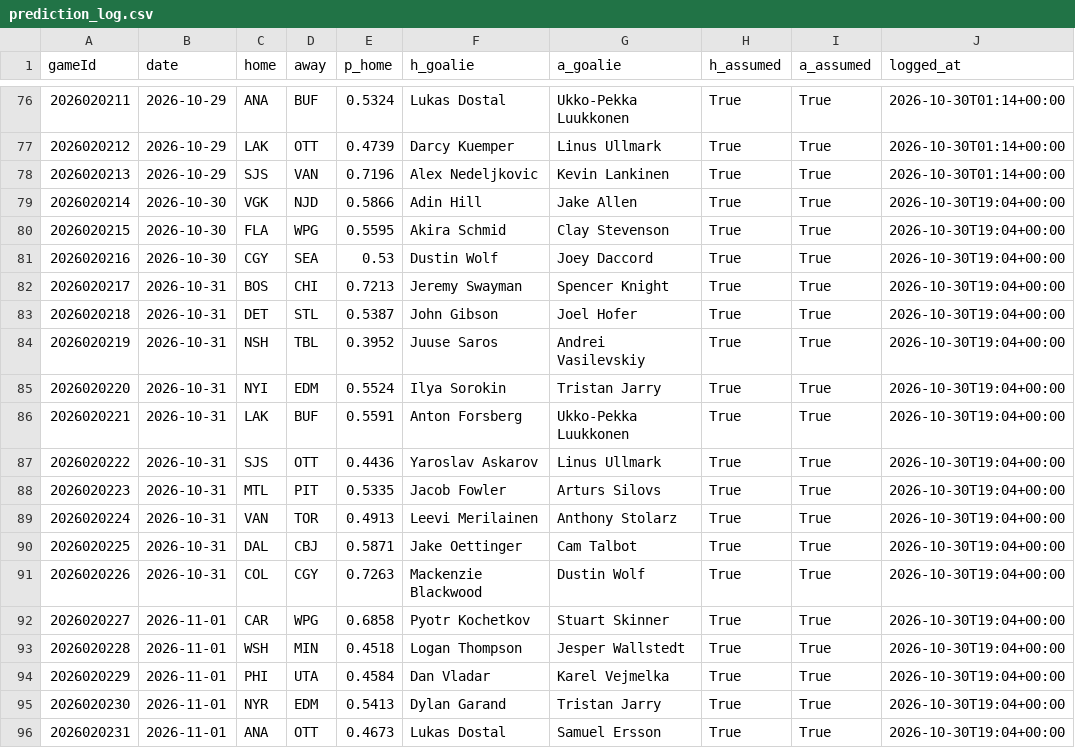
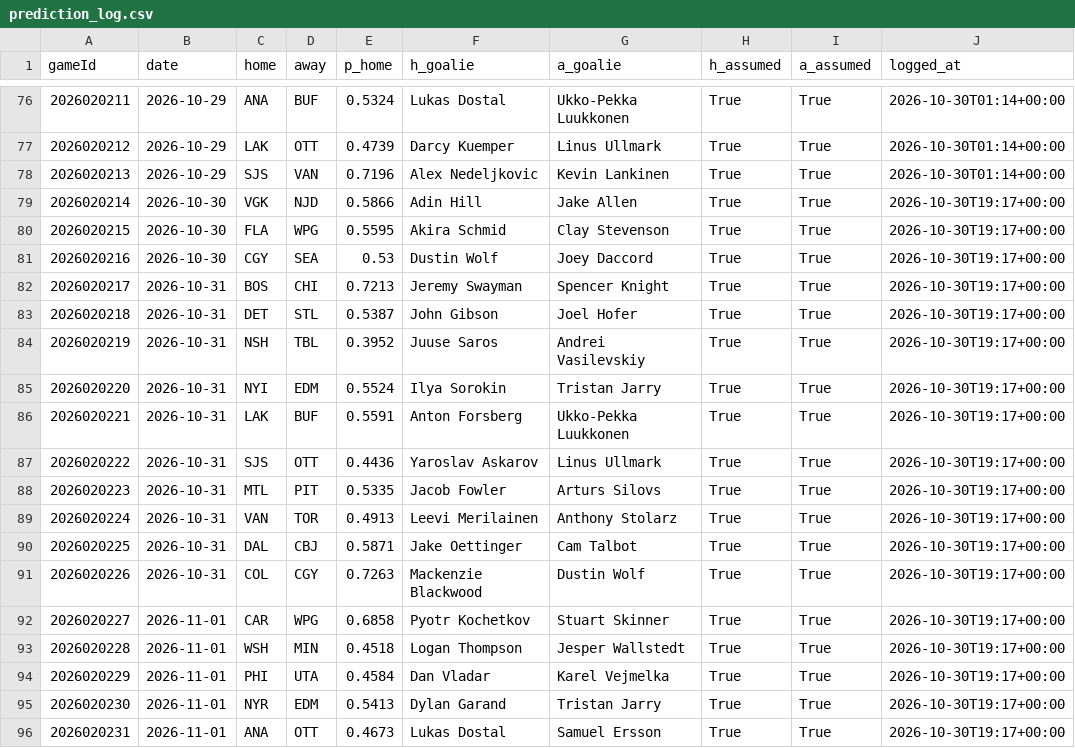
Before and after one commit to BackwardsHAT123/nhl-matchup, a CSV file: docs/data/prediction_log.csv, drawn as a sheet; only a part is shown, gaps mark what is left out.

```diff
--- a/docs/data/prediction_log.csv
+++ b/docs/data/prediction_log.csv
@@ -78,19 +78,19 @@ gameId,date,home,away,p_home,h_goalie,a_goalie,h_assumed,a_assumed,logged_at
 2026020213,2026-10-29,SJS,VAN,0.7196,Alex Nedeljkovic,Kevin Lankinen,True,True,2026-10-30T01:14+00:00
-2026020214,2026-10-30,VGK,NJD,0.5866,Adin Hill,Jake Allen,True,True,2026-10-30T19:04+00:00
-2026020215,2026-10-30,FLA,WPG,0.5595,Akira Schmid,Clay Stevenson,True,True,2026-10-30T19:04+00:00
-2026020216,2026-10-30,CGY,SEA,0.53,Dustin Wolf,Joey Daccord,True,True,2026-10-30T19:04+00:00
-2026020217,2026-10-31,BOS,CHI,0.7213,Jeremy Swayman,Spencer Knight,True,True,2026-10-30T19:04+00:00
-2026020218,2026-10-31,DET,STL,0.5387,John Gibson,Joel Hofer,True,True,2026-10-30T19:04+00:00
-2026020219,2026-10-31,NSH,TBL,0.3952,Juuse Saros,Andrei Vasilevskiy,True,True,2026-10-30T19:04+00:00
-2026020220,2026-10-31,NYI,EDM,0.5524,Ilya Sorokin,Tristan Jarry,True,True,2026-10-30T19:04+00:00
-2026020221,2026-10-31,LAK,BUF,0.5591,Anton Forsberg,Ukko-Pekka Luukkonen,True,True,2026-10-30T19:04+00:00
-2026020222,2026-10-31,SJS,OTT,0.4436,Yaroslav Askarov,Linus Ullmark,True,True,2026-10-30T19:04+00:00
-2026020223,2026-10-31,MTL,PIT,0.5335,Jacob Fowler,Arturs Silovs,True,True,2026-10-30T19:04+00:00
-2026020224,2026-10-31,VAN,TOR,0.4913,Leevi Merilainen,Anthony Stolarz,True,True,2026-10-30T19:04+00:00
-2026020225,2026-10-31,DAL,CBJ,0.5871,Jake Oettinger,Cam Talbot,True,True,2026-10-30T19:04+00:00
-2026020226,2026-10-31,COL,CGY,0.7263,Mackenzie Blackwood,Dustin Wolf,True,True,2026-10-30T19:04+00:00
-2026020227,2026-11-01,CAR,WPG,0.6858,Pyotr Kochetkov,Stuart Skinner,True,True,2026-10-30T19:04+00:00
-2026020228,2026-11-01,WSH,MIN,0.4518,Logan Thompson,Jesper Wallstedt,True,True,2026-10-30T19:04+00:00
-2026020229,2026-11-01,PHI,UTA,0.4584,Dan Vladar,Karel Vejmelka,True,True,2026-10-30T19:04+00:00
-2026020230,2026-11-01,NYR,EDM,0.5413,Dylan Garand,Tristan Jarry,True,True,2026-10-30T19:04+00:00
-2026020231,2026-11-01,ANA,OTT,0.4673,Lukas Dostal,Samuel Ersson,True,True,2026-10-30T19:04+00:00
+2026020214,2026-10-30,VGK,NJD,0.5866,Adin Hill,Jake Allen,True,True,2026-10-30T19:17+00:00
+2026020215,2026-10-30,FLA,WPG,0.5595,Akira Schmid,Clay Stevenson,True,True,2026-10-30T19:17+00:00
+2026020216,2026-10-30,CGY,SEA,0.53,Dustin Wolf,Joey Daccord,True,True,2026-10-30T19:17+00:00
+2026020217,2026-10-31,BOS,CHI,0.7213,Jeremy Swayman,Spencer Knight,True,True,2026-10-30T19:17+00:00
+2026020218,2026-10-31,DET,STL,0.5387,John Gibson,Joel Hofer,True,True,2026-10-30T19:17+00:00
+2026020219,2026-10-31,NSH,TBL,0.3952,Juuse Saros,Andrei Vasilevskiy,True,True,2026-10-30T19:17+00:00
+2026020220,2026-10-31,NYI,EDM,0.5524,Ilya Sorokin,Tristan Jarry,True,True,2026-10-30T19:17+00:00
+2026020221,2026-10-31,LAK,BUF,0.5591,Anton Forsberg,Ukko-Pekka Luukkonen,True,True,2026-10-30T19:17+00:00
+2026020222,2026-10-31,SJS,OTT,0.4436,Yaroslav Askarov,Linus Ullmark,True,True,2026-10-30T19:17+00:00
+2026020223,2026-10-31,MTL,PIT,0.5335,Jacob Fowler,Arturs Silovs,True,True,2026-10-30T19:17+00:00
+2026020224,2026-10-31,VAN,TOR,0.4913,Leevi Merilainen,Anthony Stolarz,True,True,2026-10-30T19:17+00:00
+2026020225,2026-10-31,DAL,CBJ,0.5871,Jake Oettinger,Cam Talbot,True,True,2026-10-30T19:17+00:00
+2026020226,2026-10-31,COL,CGY,0.7263,Mackenzie Blackwood,Dustin Wolf,True,True,2026-10-30T19:17+00:00
+2026020227,2026-11-01,CAR,WPG,0.6858,Pyotr Kochetkov,Stuart Skinner,True,True,2026-10-30T19:17+00:00
+2026020228,2026-11-01,WSH,MIN,0.4518,Logan Thompson,Jesper Wallstedt,True,True,2026-10-30T19:17+00:00
+2026020229,2026-11-01,PHI,UTA,0.4584,Dan Vladar,Karel Vejmelka,True,True,2026-10-30T19:17+00:00
+2026020230,2026-11-01,NYR,EDM,0.5413,Dylan Garand,Tristan Jarry,True,True,2026-10-30T19:17+00:00
+2026020231,2026-11-01,ANA,OTT,0.4673,Lukas Dostal,Samuel Ersson,True,True,2026-10-30T19:17+00:00
```
Also changed, not shown: 8 other files.
